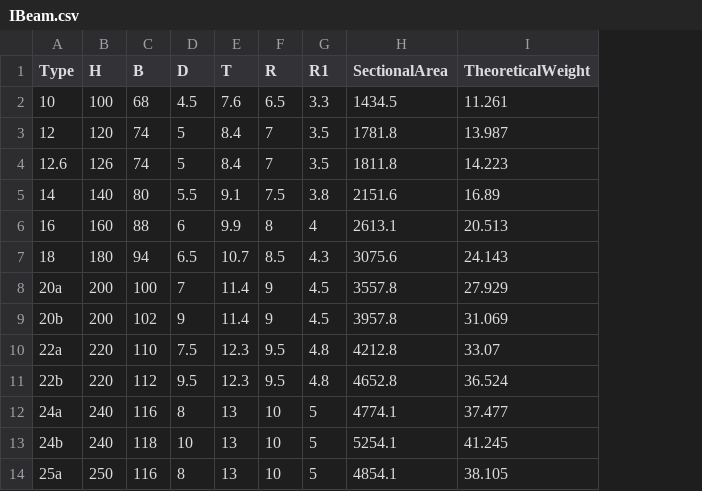
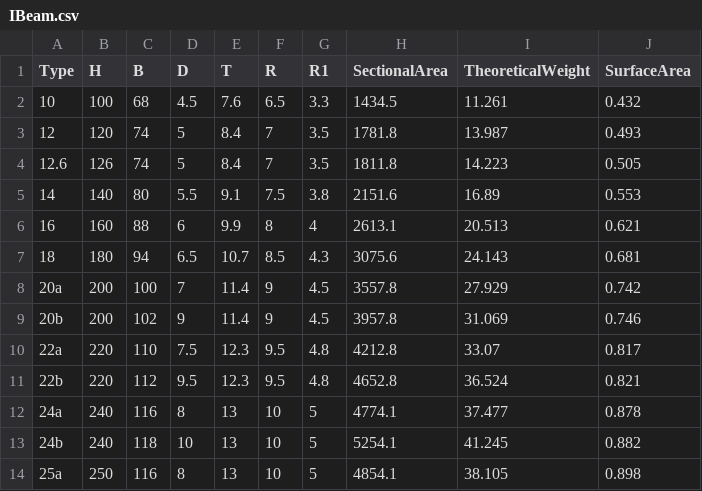
Before and after one commit to LokiSharp/SteelSection, a CSV file: SteelSection.Core/Resources/data/IBeam.csv, drawn as a sheet; only a part is shown; the diff names each change by its address in the sheet, - before the commit and + after, or states it on an @@ line.

```diff
--- a/SteelSection.Core/Resources/data/IBeam.csv
+++ b/SteelSection.Core/Resources/data/IBeam.csv
+column J (SurfaceArea), rows 2-14: 0.432 | 0.493 | 0.505 | 0.553 | 0.621 | 0.681 | 0.742 | 0.746 | 0.817 | 0.821 | 0.878 | 0.882 | 0.898
```
Also changed, not shown: SteelSection.Core/Resources/data/CSteel.csv, 3 other files.
